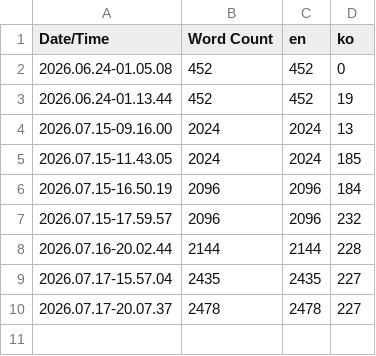
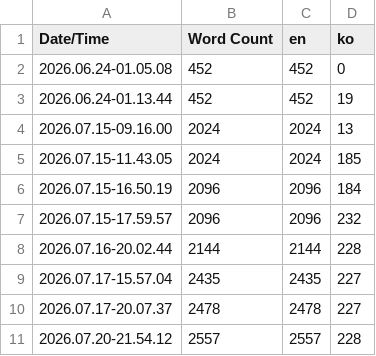
Before and after one commit to NBcampUnrealTrack/7th-Team7-Final-Project, a CSV file: Content/Localization/Game/Game.csv, drawn as a sheet; the diff names each change by its address in the sheet, - before the commit and + after, or states it on an @@ line.

```diff
--- a/Content/Localization/Game/Game.csv
+++ b/Content/Localization/Game/Game.csv
+row 11: 2026.07.20-21.54.12 | 2557 | 2557 | 228
```
Also changed, not shown: 5 other files.
